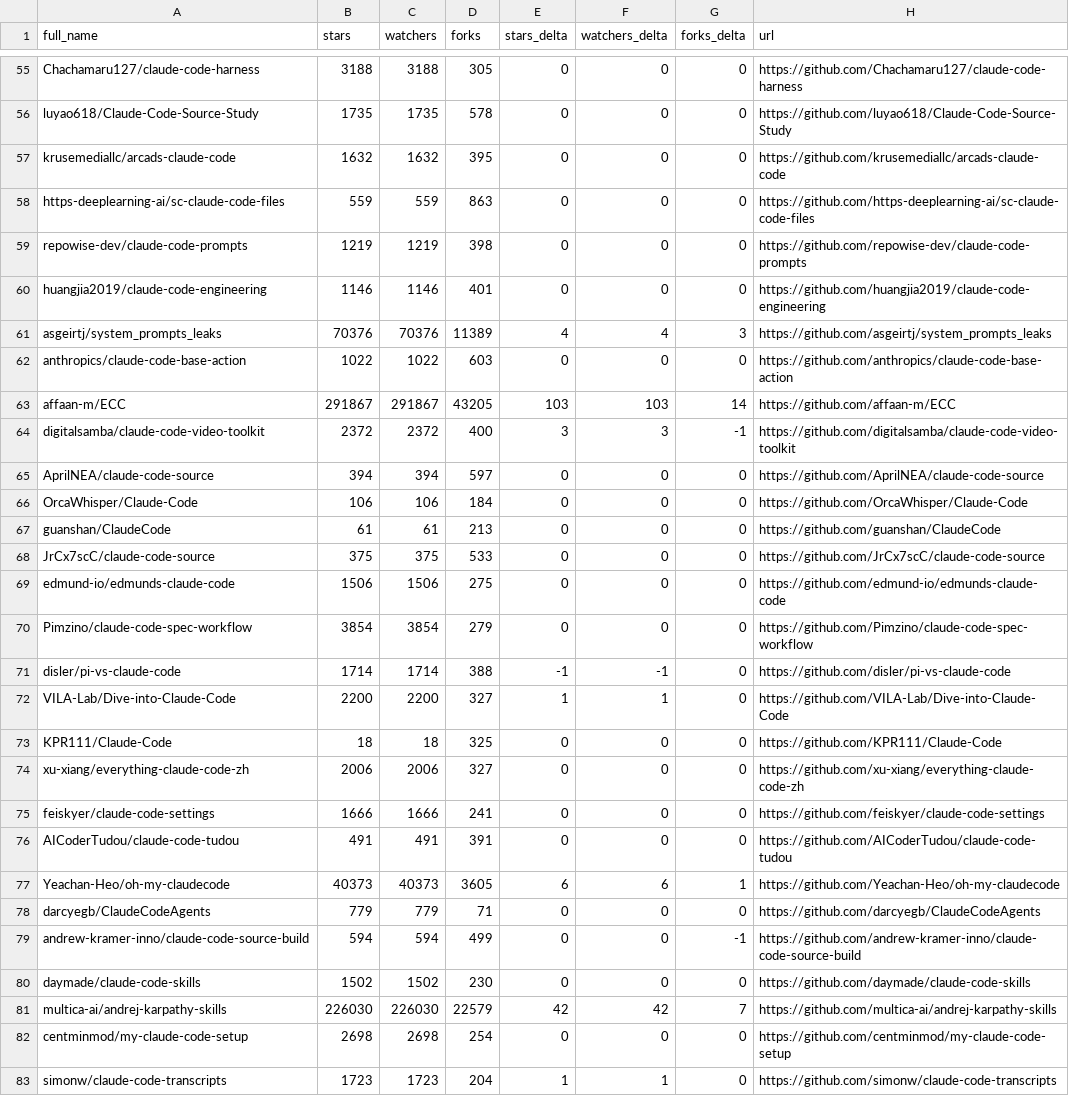
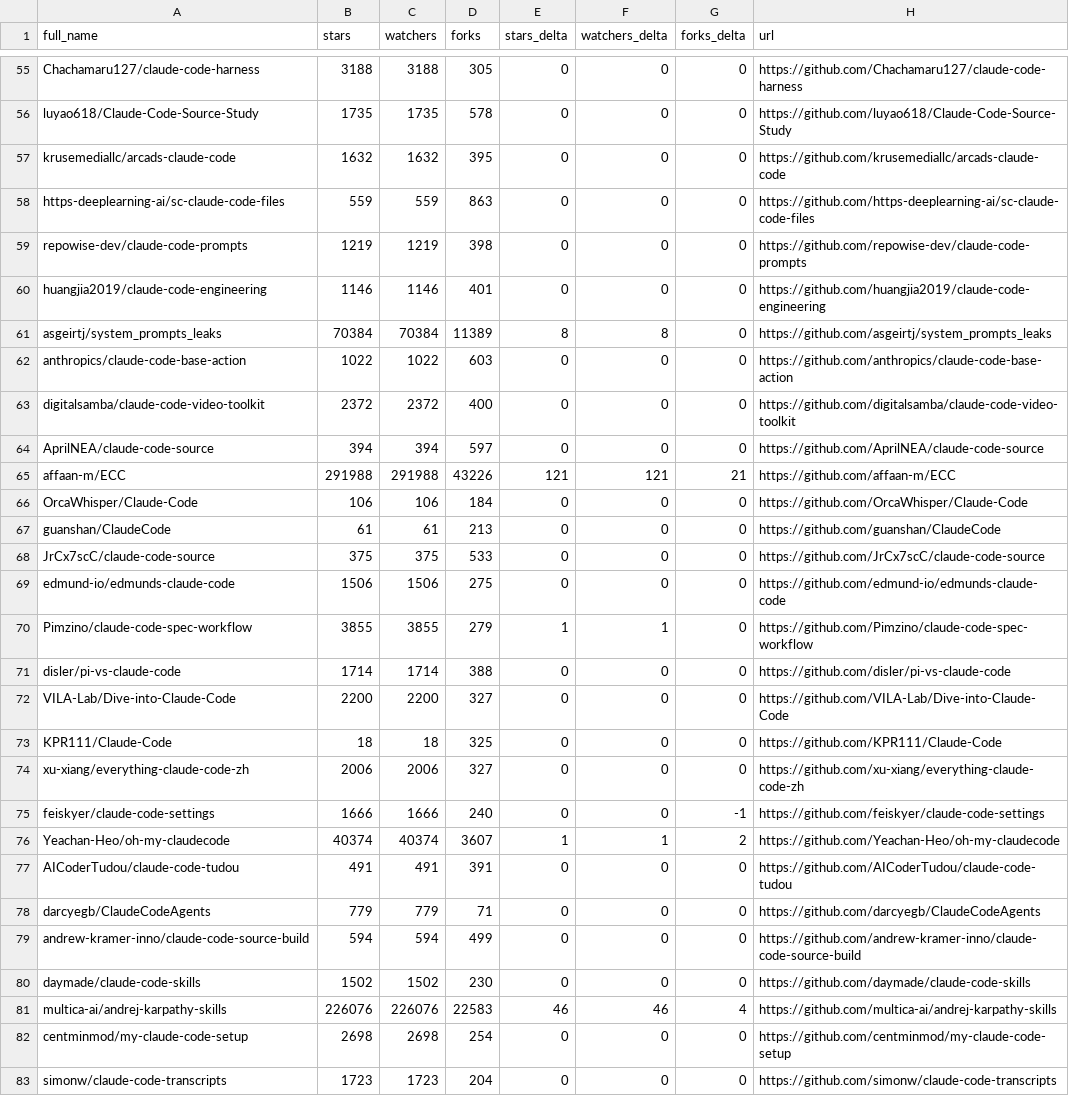
Before and after one commit to markbyrne938-crypto/awesome-claude-code, a CSV file: data/repo-ticker.csv, drawn as a sheet; only a part is shown, gaps mark what is left out; the diff covers the shown part only.

```diff
--- a/data/repo-ticker.csv
+++ b/data/repo-ticker.csv
@@ -60,7 +60,7 @@ repowise-dev/claude-code-prompts,1219,1219,398,0,0,0,https://github.com/repowise
 huangjia2019/claude-code-engineering,1146,1146,401,0,0,0,https://github.com/huangjia2019/claude-code-engineering
-asgeirtj/system_prompts_leaks,70376,70376,11389,4,4,3,https://github.com/asgeirtj/system_prompts_leaks
+asgeirtj/system_prompts_leaks,70384,70384,11389,8,8,0,https://github.com/asgeirtj/system_prompts_leaks
 anthropics/claude-code-base-action,1022,1022,603,0,0,0,https://github.com/anthropics/claude-code-base-action
-affaan-m/ECC,291867,291867,43205,103,103,14,https://github.com/affaan-m/ECC
-digitalsamba/claude-code-video-toolkit,2372,2372,400,3,3,-1,https://github.com/digitalsamba/claude-code-video-toolkit
+digitalsamba/claude-code-video-toolkit,2372,2372,400,0,0,0,https://github.com/digitalsamba/claude-code-video-toolkit
 AprilNEA/claude-code-source,394,394,597,0,0,0,https://github.com/AprilNEA/claude-code-source
+affaan-m/ECC,291988,291988,43226,121,121,21,https://github.com/affaan-m/ECC
 OrcaWhisper/Claude-Code,106,106,184,0,0,0,https://github.com/OrcaWhisper/Claude-Code
@@ -69,15 +69,15 @@ JrCx7scC/claude-code-source,375,375,533,0,0,0,https://github.com/JrCx7scC/claude
 edmund-io/edmunds-claude-code,1506,1506,275,0,0,0,https://github.com/edmund-io/edmunds-claude-code
-Pimzino/claude-code-spec-workflow,3854,3854,279,0,0,0,https://github.com/Pimzino/claude-code-spec-workflow
-disler/pi-vs-claude-code,1714,1714,388,-1,-1,0,https://github.com/disler/pi-vs-claude-code
-VILA-Lab/Dive-into-Claude-Code,2200,2200,327,1,1,0,https://github.com/VILA-Lab/Dive-into-Claude-Code
+Pimzino/claude-code-spec-workflow,3855,3855,279,1,1,0,https://github.com/Pimzino/claude-code-spec-workflow
+disler/pi-vs-claude-code,1714,1714,388,0,0,0,https://github.com/disler/pi-vs-claude-code
+VILA-Lab/Dive-into-Claude-Code,2200,2200,327,0,0,0,https://github.com/VILA-Lab/Dive-into-Claude-Code
 KPR111/Claude-Code,18,18,325,0,0,0,https://github.com/KPR111/Claude-Code
 xu-xiang/everything-claude-code-zh,2006,2006,327,0,0,0,https://github.com/xu-xiang/everything-claude-code-zh
-feiskyer/claude-code-settings,1666,1666,241,0,0,0,https://github.com/feiskyer/claude-code-settings
+feiskyer/claude-code-settings,1666,1666,240,0,0,-1,https://github.com/feiskyer/claude-code-settings
+Yeachan-Heo/oh-my-claudecode,40374,40374,3607,1,1,2,https://github.com/Yeachan-Heo/oh-my-claudecode
 AICoderTudou/claude-code-tudou,491,491,391,0,0,0,https://github.com/AICoderTudou/claude-code-tudou
-Yeachan-Heo/oh-my-claudecode,40373,40373,3605,6,6,1,https://github.com/Yeachan-Heo/oh-my-claudecode
 darcyegb/ClaudeCodeAgents,779,779,71,0,0,0,https://github.com/darcyegb/ClaudeCodeAgents
-andrew-kramer-inno/claude-code-source-build,594,594,499,0,0,-1,https://github.com/andrew-kramer-inno/claude-code-source-build
+andrew-kramer-inno/claude-code-source-build,594,594,499,0,0,0,https://github.com/andrew-kramer-inno/claude-code-source-build
 daymade/claude-code-skills,1502,1502,230,0,0,0,https://github.com/daymade/claude-code-skills
-multica-ai/andrej-karpathy-skills,226030,226030,22579,42,42,7,https://github.com/multica-ai/andrej-karpathy-skills
+multica-ai/andrej-karpathy-skills,226076,226076,22583,46,46,4,https://github.com/multica-ai/andrej-karpathy-skills
 centminmod/my-claude-code-setup,2698,2698,254,0,0,0,https://github.com/centminmod/my-claude-code-setup
-simonw/claude-code-transcripts,1723,1723,204,1,1,0,https://github.com/simonw/claude-code-transcripts
+simonw/claude-code-transcripts,1723,1723,204,0,0,0,https://github.com/simonw/claude-code-transcripts
```
Also changed, not shown: 1 moved row and 114 edited cells elsewhere in this file, 2 other files.
